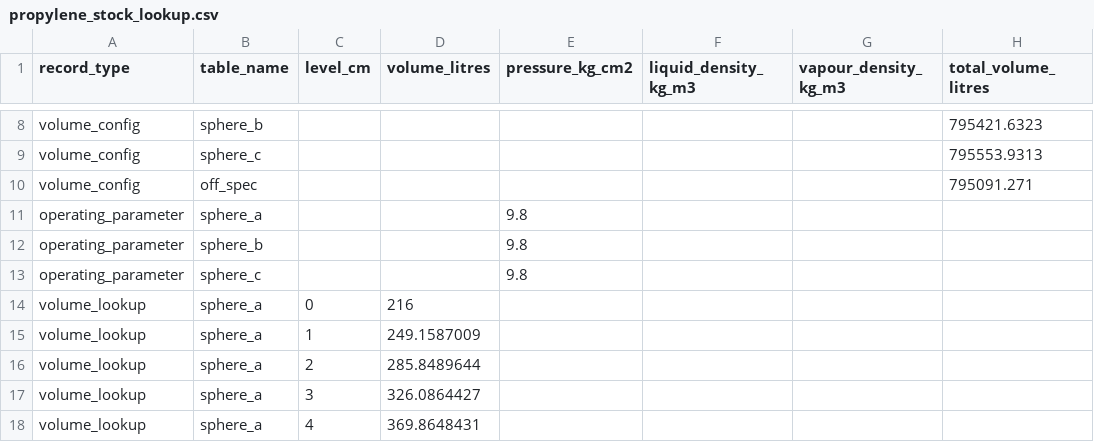
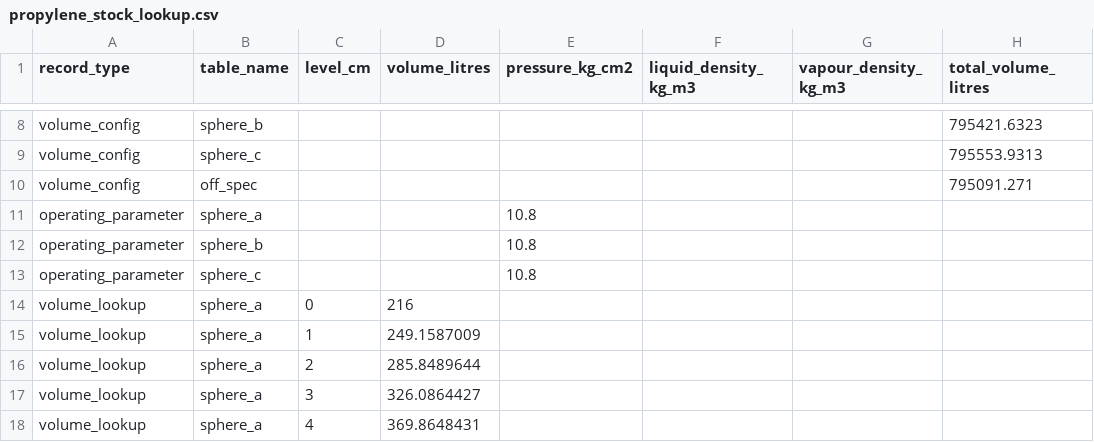
Before and after one commit to debajitd1292/beta.2, a CSV file: calculators/propylene_stock_lookup.csv, drawn as a sheet; only a part is shown, gaps mark what is left out.

Commit message:
Update propylene_stock_lookup.csv

```diff
--- a/calculators/propylene_stock_lookup.csv
+++ b/calculators/propylene_stock_lookup.csv
@@ -10,5 +10,5 @@ volume_config,sphere_c,,,,,,795553.9313
 volume_config,off_spec,,,,,,795091.271
-operating_parameter,sphere_a,,,9.8,,,
-operating_parameter,sphere_b,,,9.8,,,
-operating_parameter,sphere_c,,,9.8,,,
+operating_parameter,sphere_a,,,10.8,,,
+operating_parameter,sphere_b,,,10.8,,,
+operating_parameter,sphere_c,,,10.8,,,
 volume_lookup,sphere_a,0,216,,,,
```
